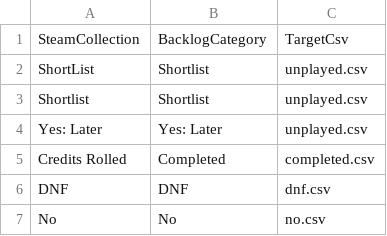
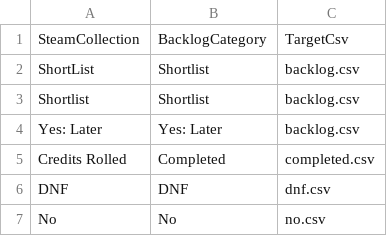
Before and after one commit to badgerbaj/backlog-curator, a CSV file: rules/category-map.csv, drawn as a sheet.

Commit message:
Fixed categorization issue where shortlist and yes: later were going in to unplayed instead of actual unplayed games

```diff
--- a/rules/category-map.csv
+++ b/rules/category-map.csv
@@ -1,5 +1,5 @@
 SteamCollection,BacklogCategory,TargetCsv
-ShortList,Shortlist,unplayed.csv
-Shortlist,Shortlist,unplayed.csv
-Yes: Later,Yes: Later,unplayed.csv
+ShortList,Shortlist,backlog.csv
+Shortlist,Shortlist,backlog.csv
+Yes: Later,Yes: Later,backlog.csv
 Credits Rolled,Completed,completed.csv
```
Also changed, not shown: 5 other files.
